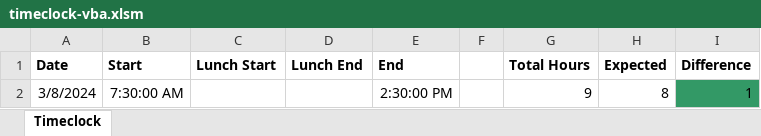
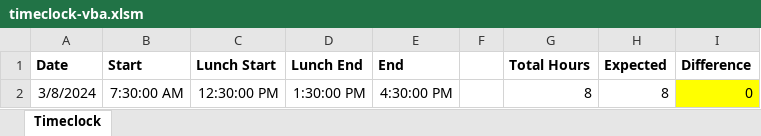
Before and after one commit to A-Lounsbury/timeclock-vba, an Excel workbook: timeclock-vba.xlsm, sheet Timeclock, drawn as a sheet; values as stored, in another font and other column widths than the file's, no borders; charts and pictures not drawn; the diff names each change by its address in the sheet, - before the commit and + after, or states it on an @@ line.

Commit message:
Subtracted the time spent at lunch

```diff
--- a/timeclock-vba.xlsm (sheet Timeclock)
+++ b/timeclock-vba.xlsm (sheet Timeclock)
-C2 (Lunch Start): (empty)
+C2 (Lunch Start): 12:30:00 PM
-D2 (Lunch End): (empty)
+D2 (Lunch End): 1:30:00 PM
-E2 (End): 2:30:00 PM
+E2 (End): 4:30:00 PM
-G2 (Total Hours): 9
+G2 (Total Hours): 8
-I2 (Difference): 1
+I2 (Difference): 0
-I2 fill: #339966
+I2 fill: #FFFF00
```
Also changed, not shown: 1 other file.
